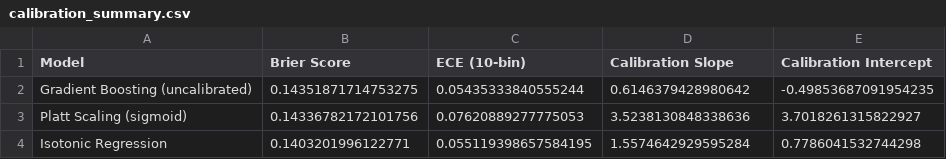
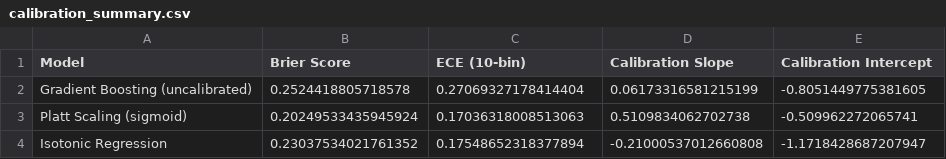
Before and after one commit to Herbert-Research/medical-ai-validation-version1, a CSV file: outputs/calibration_summary.csv, drawn as a sheet.

```diff
--- a/outputs/calibration_summary.csv
+++ b/outputs/calibration_summary.csv
@@ -1,4 +1,4 @@
 Model,Brier Score,ECE (10-bin),Calibration Slope,Calibration Intercept
-Gradient Boosting (uncalibrated),0.14351871714753275,0.05435333840555244,0.6146379428980642,-0.49853687091954235
-Platt Scaling (sigmoid),0.14336782172101756,0.07620889277775053,3.5238130848338636,3.7018261315822927
-Isotonic Regression,0.1403201996122771,0.055119398657584195,1.5574642929595284,0.7786041532744298
+Gradient Boosting (uncalibrated),0.2524418805718578,0.27069327178414404,0.06173316581215199,-0.8051449775381605
+Platt Scaling (sigmoid),0.20249533435945924,0.17036318008513063,0.5109834062702738,-0.509962272065741
+Isotonic Regression,0.23037534021761352,0.17548652318377894,-0.21000537012660808,-1.1718428687207947
```
Also changed, not shown: outputs/synthetic_survival_summary.csv, 2 other files.
